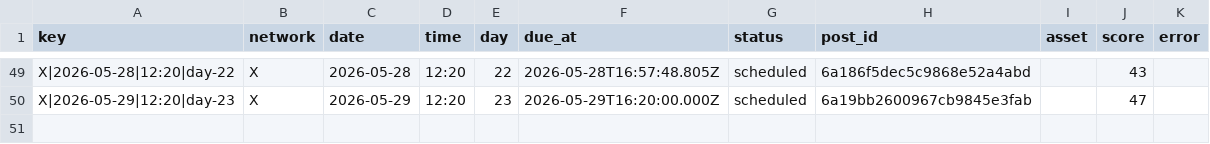
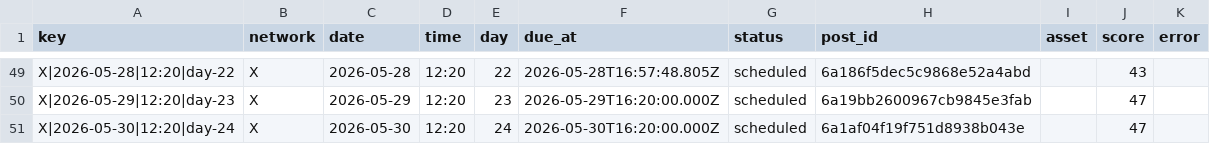
Before and after one commit to nicolass309/leadops-assets, a CSV file: automation/state/scheduled-posts.csv, drawn as a sheet; only a part is shown, gaps mark what is left out; the diff names each change by its address in the sheet, - before the commit and + after, or states it on an @@ line.

Commit message:
LeadOps daily publishing state

```diff
--- a/automation/state/scheduled-posts.csv
+++ b/automation/state/scheduled-posts.csv
+row 51: X|2026-05-30|12:20|day-24 | X | 2026-05-30 | 12:20 | 24 | 2026-05-30T16:20:00.000Z | scheduled | 6a1af04f19f751d8938b043e |  | 47
```
Also changed, not shown: github-assets-manifest.csv, 3 other files.
